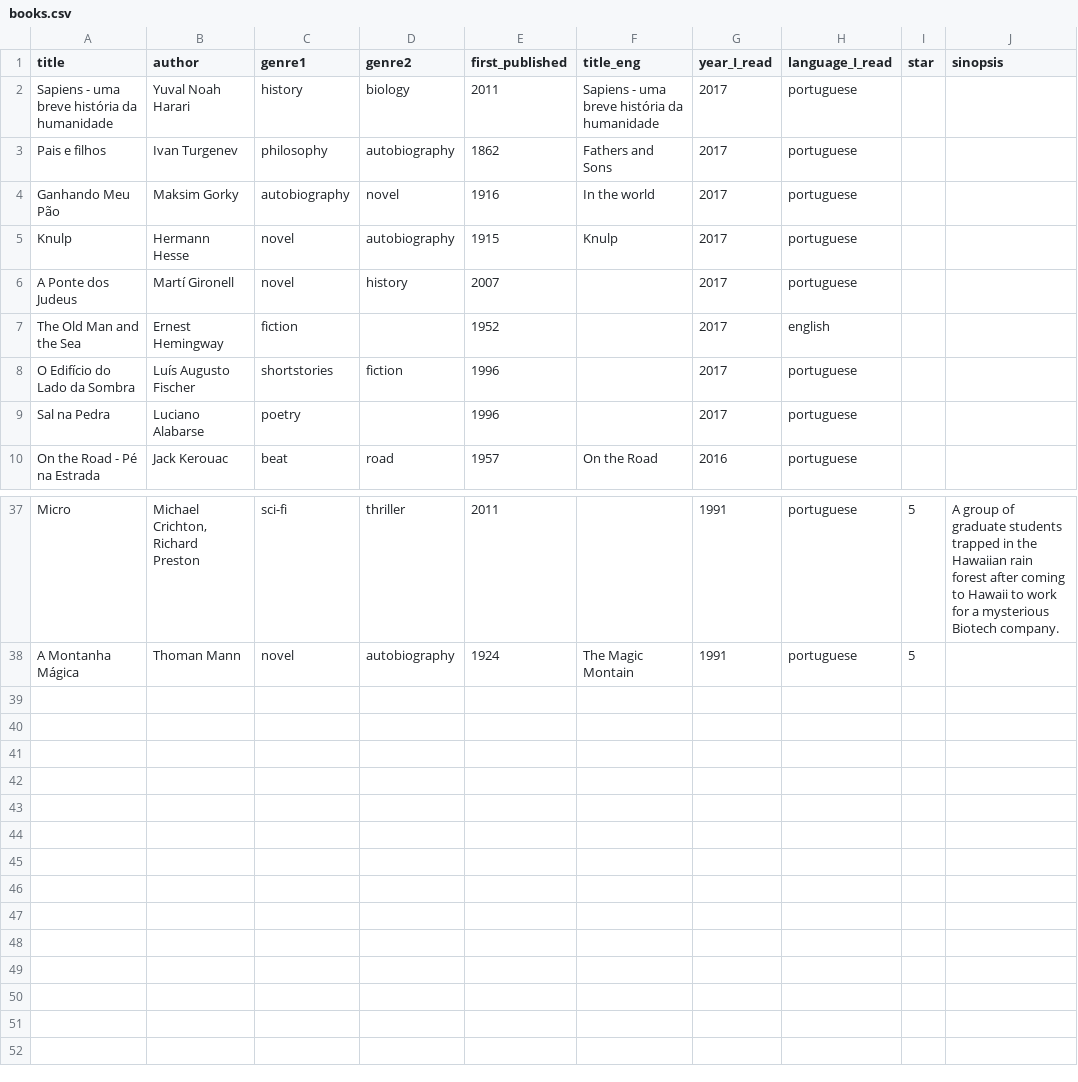
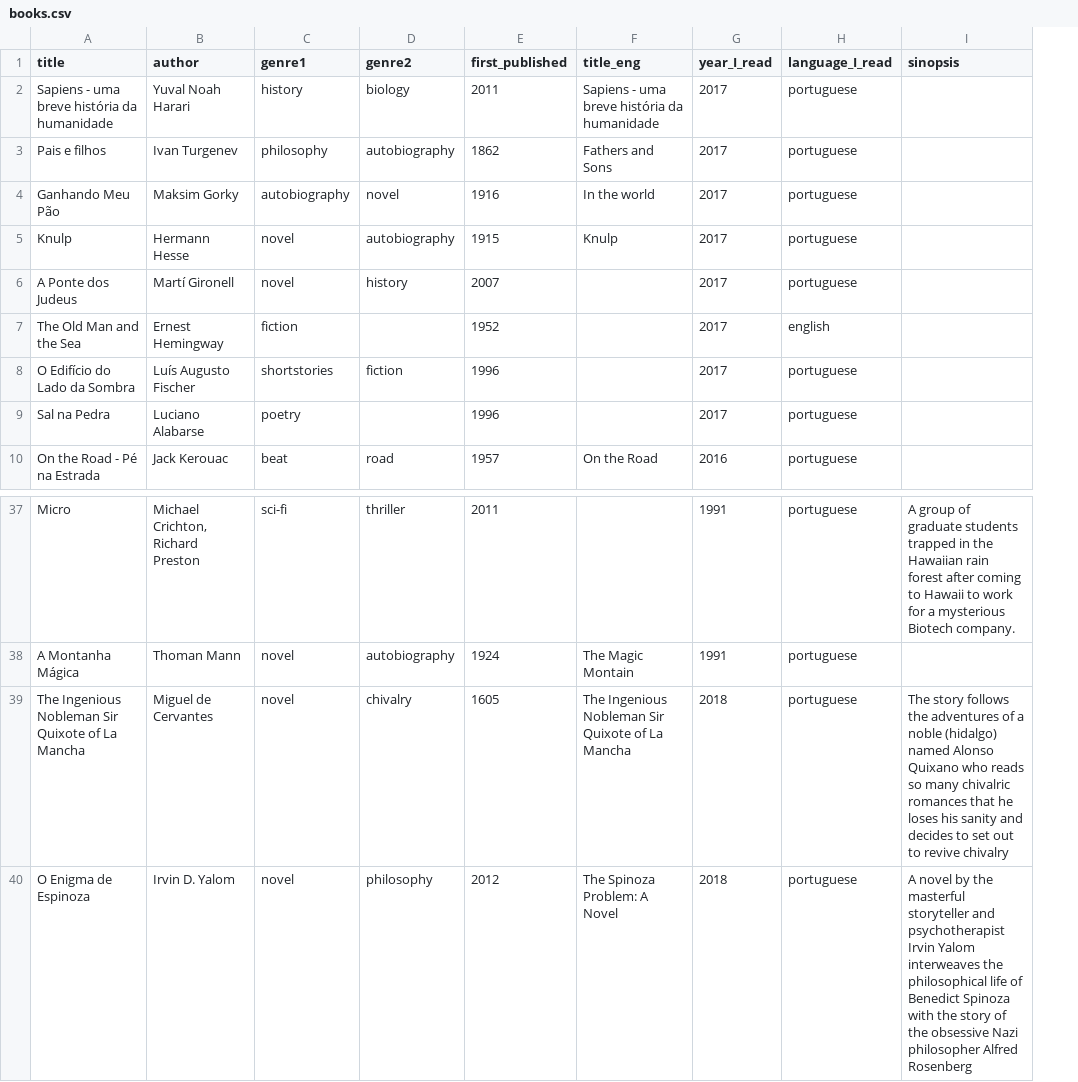
Before and after one commit to jaymeanchante/cv, a CSV file: books.csv, drawn as a sheet; only a part is shown, gaps mark what is left out; removed rows and columns are numbered as before the commit, all else as after; the diff names each change by its address in the sheet, - before the commit and + after, or states it on an @@ line.

```diff
--- a/books.csv
+++ b/books.csv
-column I (star), rows 37-38: 5 | 5
+row 39: The Ingenious Nobleman Sir Quixote of La Mancha | Miguel de Cervantes | novel | chivalry | 1605 | The Ingenious Nobleman Sir Quixote of La Mancha | 2018 | portuguese | The story follows the adventures of a noble (hidalgo) named Alonso Quixano who reads so many chivalric romances that he loses his sanity and decides to set out to revive chivalry
+row 40: O Enigma de Espinoza | Irvin D. Yalom | novel | philosophy | 2012 | The Spinoza Problem: A Novel | 2018 | portuguese | A novel by the masterful storyteller and psychotherapist Irvin Yalom interweaves the philosophical life of Benedict Spinoza with the story of the obsessive Nazi philosopher Alfred Rosenberg
```
Also changed, not shown: 37 other files.
